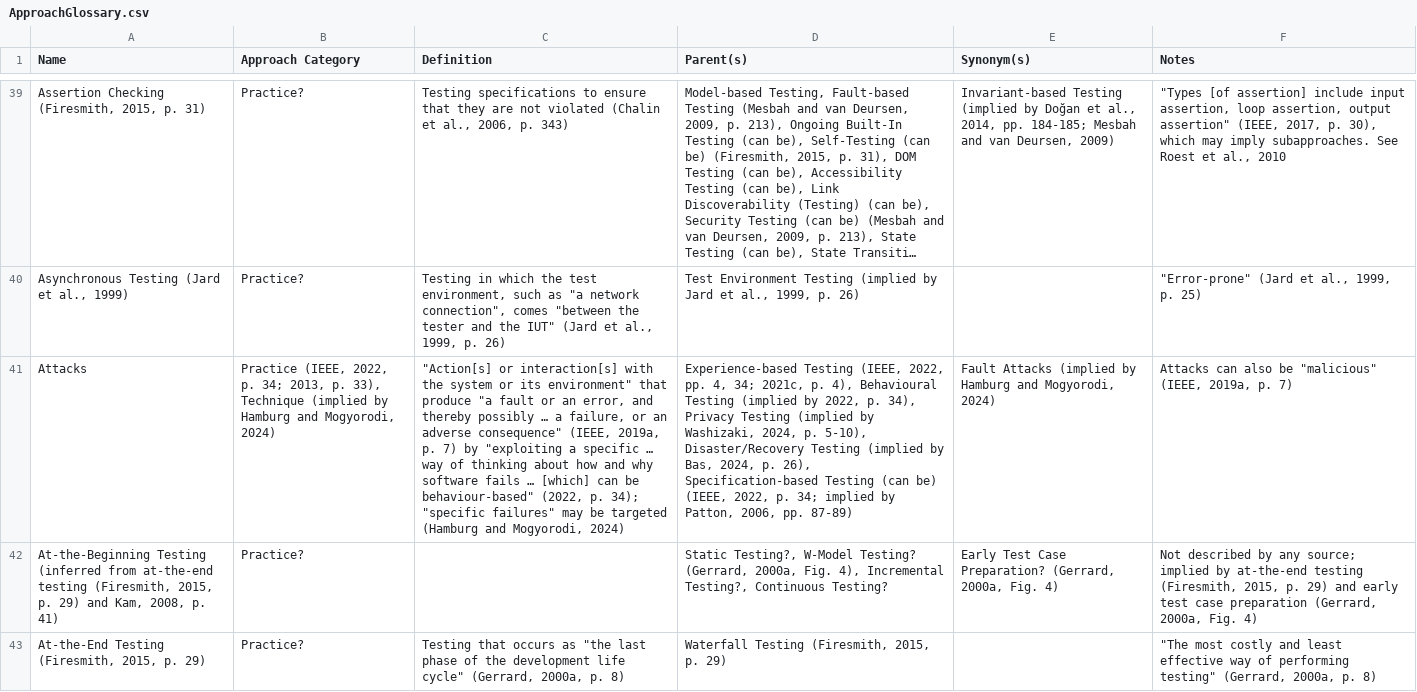
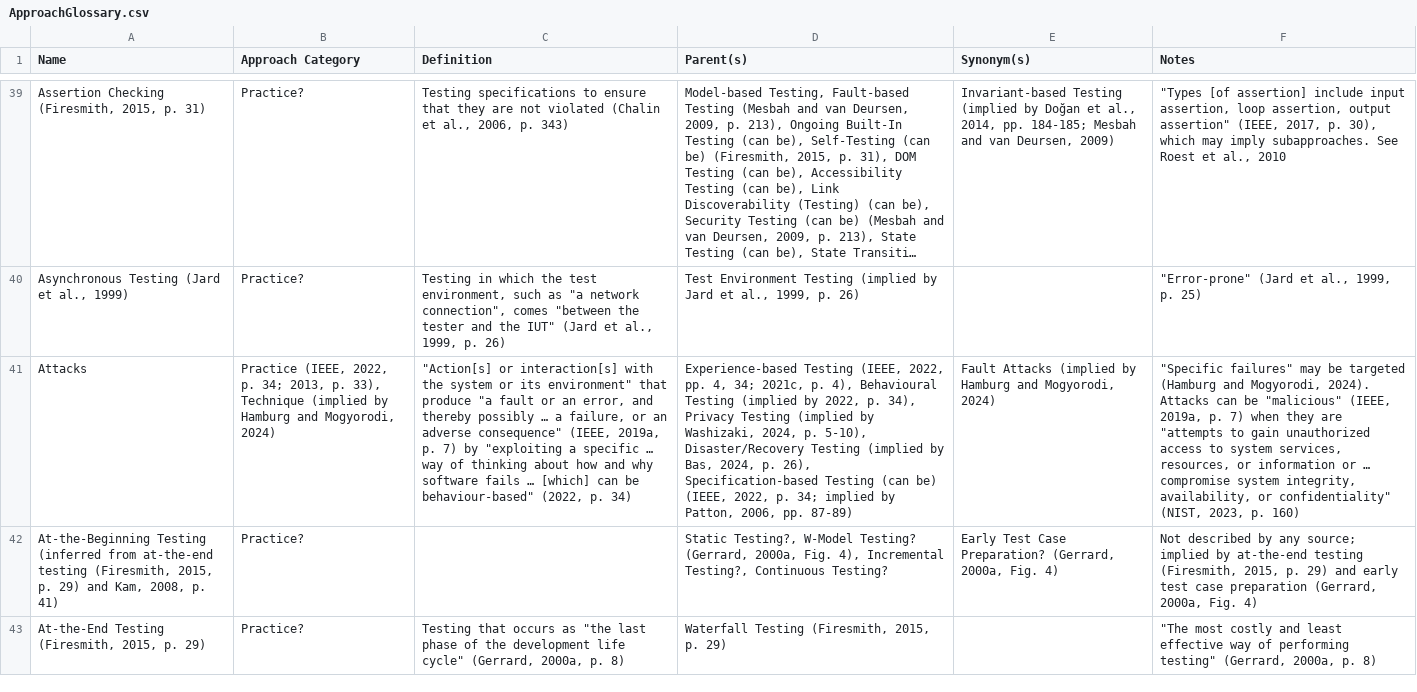
Before and after one commit to samm82/TestingTesting, a CSV file: ApproachGlossary.csv, drawn as a sheet; only a part is shown, gaps mark what is left out; long unchanged cells end in …; the diff names each change by its address in the sheet, - before the commit and + after, or states it on an @@ line.

Commit message:
Investigate ISTQB citation for 'security attack'; #262

```diff
--- a/ApproachGlossary.csv
+++ b/ApproachGlossary.csv
-C41 (Definition): …(2022, p. 34); "specific failures" may be targeted (Hamburg and Mogyorodi, 2024)
+C41 (Definition): …(2022, p. 34)
-F41 (Notes): Attacks can also be "malicious" (IEEE, 2019a, p. 7)
+F41 (Notes): "Specific failures" may be targeted (Hamburg and Mogyorodi, 2024). Attacks can be "malicious" (IEEE, 2019a, p. 7) when they are "attempts to gain unauthorized access to system services, resources, or information or … compromise system integrity, availability, or confidentiality" (NIST, 2023, p. 160)
```
Also changed, not shown: 12 other files.
